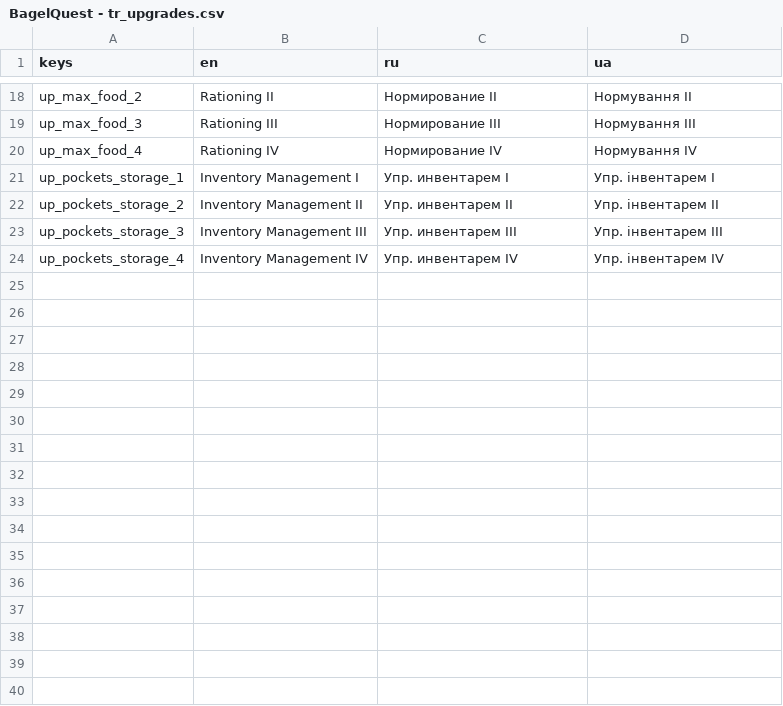
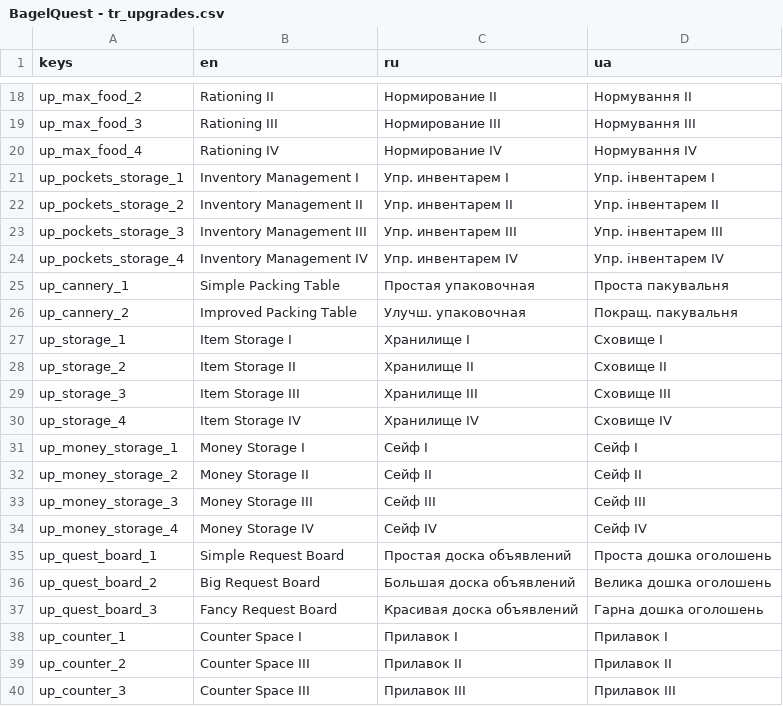
Before and after one commit to dmitriy-shmilo/GBIC23, a CSV file: assets/text/BagelQuest - tr_upgrades.csv, drawn as a sheet; only a part is shown, gaps mark what is left out.

Commit message:
Add strength value and missing upgrade text.

```diff
--- a/assets/text/BagelQuest - tr_upgrades.csv
+++ b/assets/text/BagelQuest - tr_upgrades.csv
@@ -24 +24,17 @@ up_pockets_storage_3,Inventory Management III,Упр. инвентарем III,
 up_pockets_storage_4,Inventory Management IV,Упр. инвентарем IV,Упр. інвентарем IV
+up_cannery_1,Simple Packing Table,Простая упаковочная,Проста пакувальня
+up_cannery_2,Improved Packing Table,Улучш. упаковочная,Покращ. пакувальня
+up_storage_1,Item Storage I,Хранилище I,Сховище I
+up_storage_2,Item Storage II,Хранилище II,Сховище II
+up_storage_3,Item Storage III,Хранилище III,Сховище III
+up_storage_4,Item Storage IV,Хранилище IV,Сховище IV
+up_money_storage_1,Money Storage I,Сейф I,Сейф I
+up_money_storage_2,Money Storage II,Сейф II,Сейф II
+up_money_storage_3,Money Storage III,Сейф III,Сейф III
+up_money_storage_4,Money Storage IV,Сейф IV,Сейф IV
+up_quest_board_1,Simple Request Board,Простая доска объявлений,Проста дошка оголошень
+up_quest_board_2,Big Request Board,Большая доска объявлений,Велика дошка оголошень
+up_quest_board_3,Fancy Request Board,Красивая доска объявлений,Гарна дошка оголошень
+up_counter_1,Counter Space I,Прилавок I,Прилавок I
+up_counter_2,Counter Space III,Прилавок II,Прилавок II
+up_counter_3,Counter Space III,Прилавок III,Прилавок III
```
Also changed, not shown: 37 other files.
